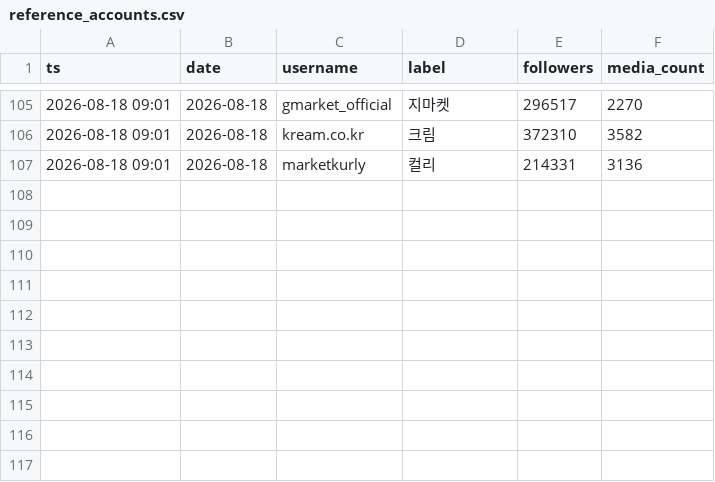
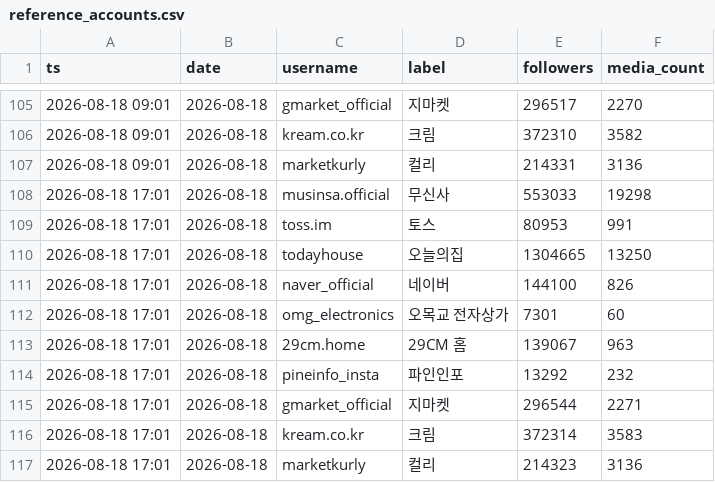
Before and after one commit to ljwa1414-sys/channel-dashboard, a CSV file: data/reference_accounts.csv, drawn as a sheet; only a part is shown, gaps mark what is left out.

Commit message:
data update 2026-08-18 17:01:39.16

```diff
--- a/data/reference_accounts.csv
+++ b/data/reference_accounts.csv
@@ -107 +107,11 @@ ts,date,username,label,followers,media_count
 2026-08-18 09:01,2026-08-18,marketkurly,컬리,214331,3136
+2026-08-18 17:01,2026-08-18,musinsa.official,무신사,553033,19298
+2026-08-18 17:01,2026-08-18,toss.im,토스,80953,991
+2026-08-18 17:01,2026-08-18,todayhouse,오늘의집,1304665,13250
+2026-08-18 17:01,2026-08-18,naver_official,네이버,144100,826
+2026-08-18 17:01,2026-08-18,omg_electronics,오목교 전자상가,7301,60
+2026-08-18 17:01,2026-08-18,29cm.home,29CM 홈,139067,963
+2026-08-18 17:01,2026-08-18,pineinfo_insta,파인인포,13292,232
+2026-08-18 17:01,2026-08-18,gmarket_official,지마켓,296544,2271
+2026-08-18 17:01,2026-08-18,kream.co.kr,크림,372314,3583
+2026-08-18 17:01,2026-08-18,marketkurly,컬리,214323,3136
```
Also changed, not shown: data/content.csv, data/daily.csv, 2 other files.
